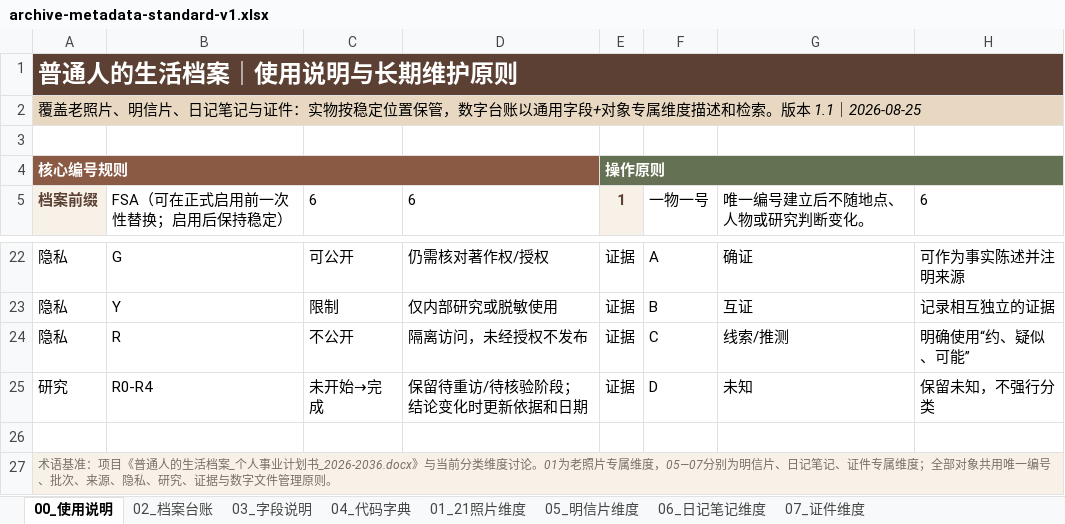
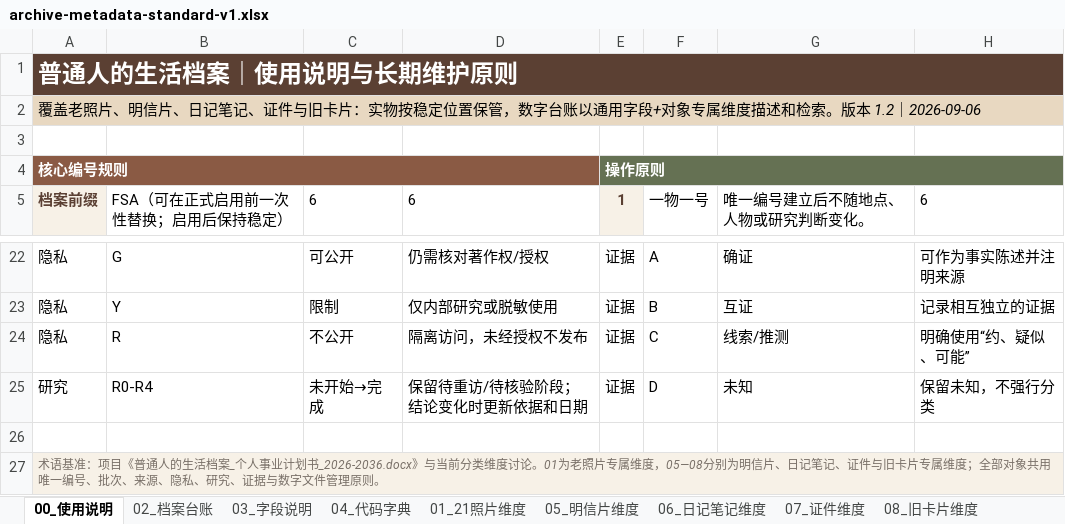
Before and after one commit to jedchan0613/laojiu-mopian, an Excel workbook: docs/reference/archive-metadata-standard-v1.xlsx, sheet 00_使用说明, drawn as a sheet; only a part is shown, gaps mark what is left out; values as stored, in another font and other column widths than the file's, no borders; the diff names each change by its address in the sheet, - before the commit and + after, or states it on an @@ line.

```diff
--- a/docs/reference/archive-metadata-standard-v1.xlsx (sheet 00_使用说明)
+++ b/docs/reference/archive-metadata-standard-v1.xlsx (sheet 00_使用说明)
+sheet tab: 08_旧卡片维度
-A2: …日记笔记与证件：实物按稳定位置保管，数字台账以通用字段+对象专属维度描述和检索。版本 1.1｜2026-08-25
+A2: …日记笔记、证件与旧卡片：实物按稳定位置保管，数字台账以通用字段+对象专属维度描述和检索。版本 1.2｜2026-09-06
-A27: …属维度，05—07分别为明信片、日记笔记、证件专属维度…
+A27: …属维度，05—08分别为明信片、日记笔记、证件与旧卡片专属维度…
```
Also changed, not shown: sheet 04_代码字典, sheet 03_字段说明, hidden cells, 23 other files.
